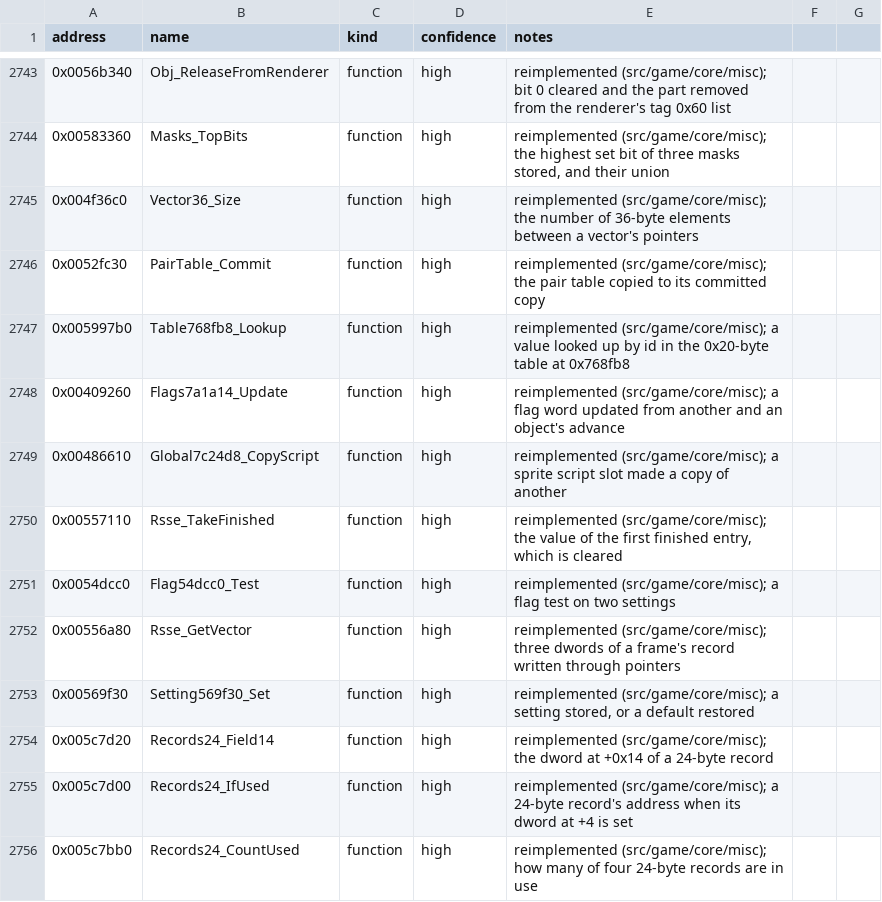
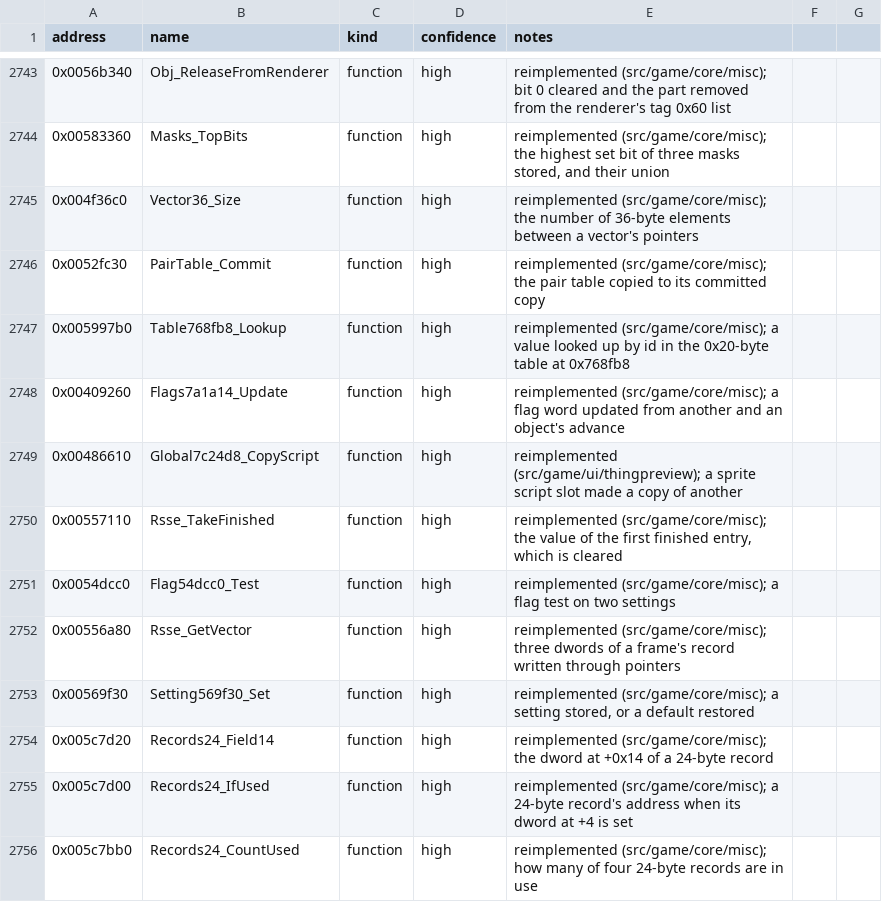
Before and after one commit to Noklef/TPW, a CSV file: re/symbols.csv, drawn as a sheet; only a part is shown, gaps mark what is left out.

```diff
--- a/re/symbols.csv
+++ b/re/symbols.csv
@@ -2748,3 +2748,3 @@ address,name,kind,confidence,notes
 0x00409260,Flags7a1a14_Update,function,high,reimplemented (src/game/core/misc); a flag word updated from another and an object's advance
-0x00486610,Global7c24d8_CopyScript,function,high,reimplemented (src/game/core/misc); a sprite script slot made a copy of another
+0x00486610,Global7c24d8_CopyScript,function,high,reimplemented (src/game/ui/thingpreview); a sprite script slot made a copy of another
 0x00557110,Rsse_TakeFinished,function,high,"reimplemented (src/game/core/misc); the value of the first finished entry, which is cleared"
```
Also changed, not shown: 6 other files.
